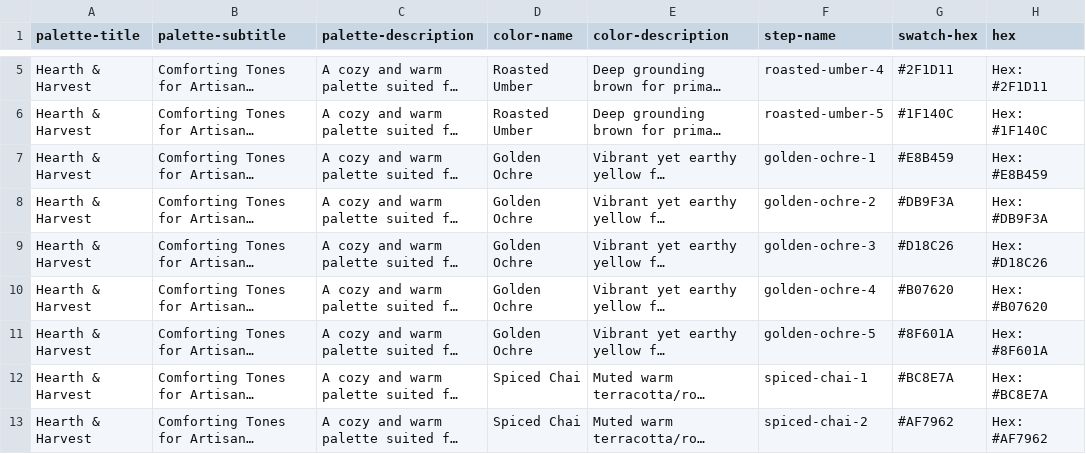
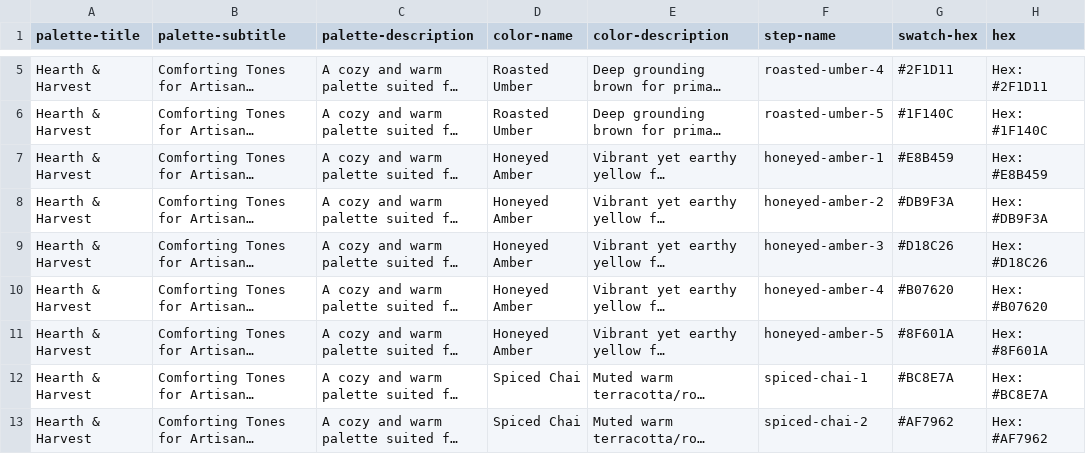
Before and after one commit to DForant/dfd-design-system, a CSV file: color-palettes/Cozy-warm/exports/hearth-and-harvest.csv, drawn as a sheet; only a part is shown, gaps mark what is left out; long unchanged cells end in …; the diff names each change by its address in the sheet, - before the commit and + after, or states it on an @@ line.

```diff
--- a/color-palettes/Cozy-warm/exports/hearth-and-harvest.csv
+++ b/color-palettes/Cozy-warm/exports/hearth-and-harvest.csv
-D7:D11 (color-name): Golden Ochre
+D7:D11 (color-name): Honeyed Amber
-F7 (step-name): golden-ochre-1
+F7 (step-name): honeyed-amber-1
-F8 (step-name): golden-ochre-2
+F8 (step-name): honeyed-amber-2
-F9 (step-name): golden-ochre-3
+F9 (step-name): honeyed-amber-3
-F10 (step-name): golden-ochre-4
+F10 (step-name): honeyed-amber-4
-F11 (step-name): golden-ochre-5
+F11 (step-name): honeyed-amber-5
```
Also changed, not shown: color-palettes/Cozy-warm/exports/autumn-hearth.csv, 18 other files.
